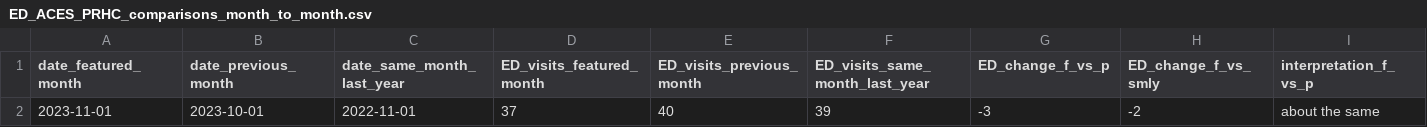
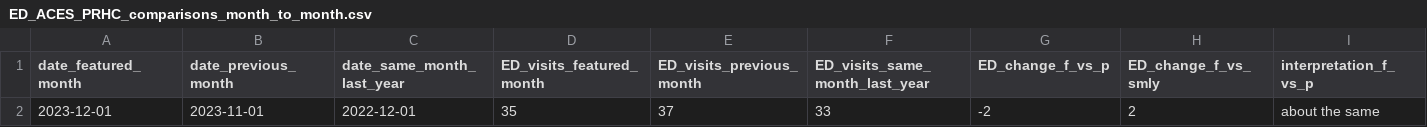
Before and after one commit to peterboroughpublichealth/public-data-opioid-EWSS, a CSV file: ED-visits-ACES/PRHC/ED_ACES_PRHC_comparisons_month_to_month.csv, drawn as a sheet; only a part is shown; removed rows and columns are numbered as before the commit, all else as after; rows hold the shown columns only; the diff names each change by its address in the sheet, - before the commit and + after, or states it on an @@ line.

```diff
--- a/ED-visits-ACES/PRHC/ED_ACES_PRHC_comparisons_month_to_month.csv
+++ b/ED-visits-ACES/PRHC/ED_ACES_PRHC_comparisons_month_to_month.csv
-row 2: 2023-11-01 | 2023-10-01 | 2022-11-01 | 37 | 40 | 39 | -3 | -2 | about the same
+row 2: 2023-12-01 | 2023-11-01 | 2022-12-01 | 35 | 37 | 33 | -2 | 2 | about the same
```
Also changed, not shown: ED-visits-ACES/PRHC/ED_ACES_PRHC_by_month.csv, ED-visits-ACES/PRHC/ED_ACES_PRHC_metrics_last_12_months.csv, 1 other file.
